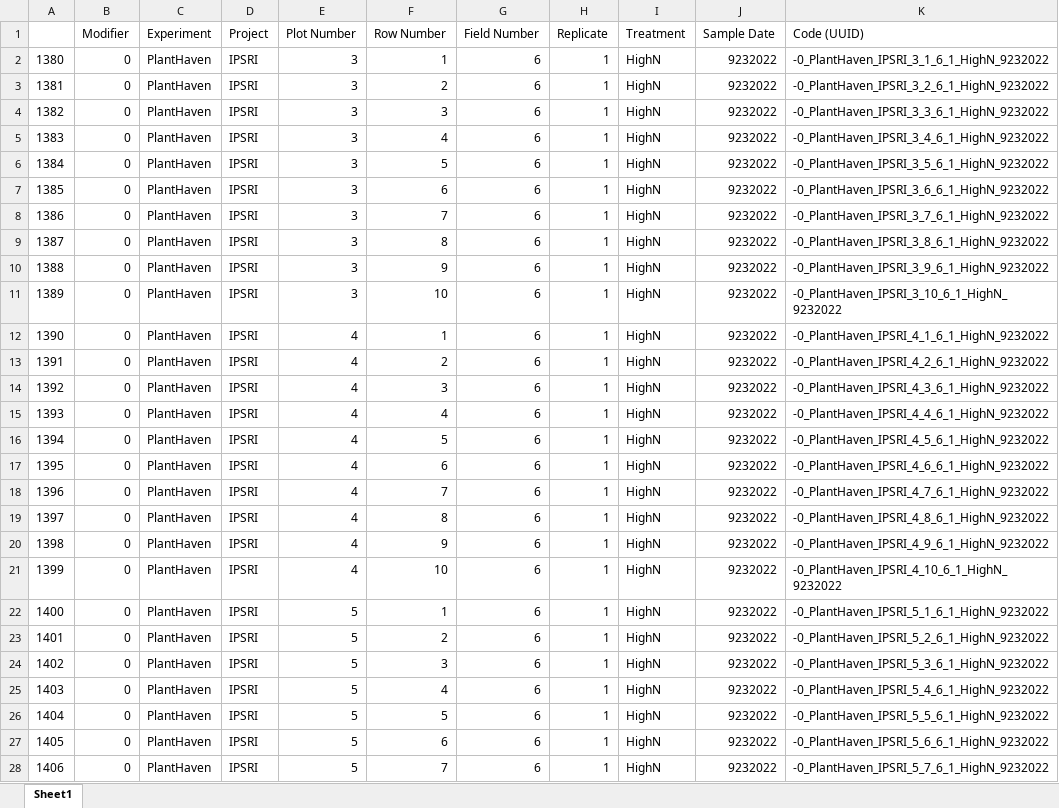
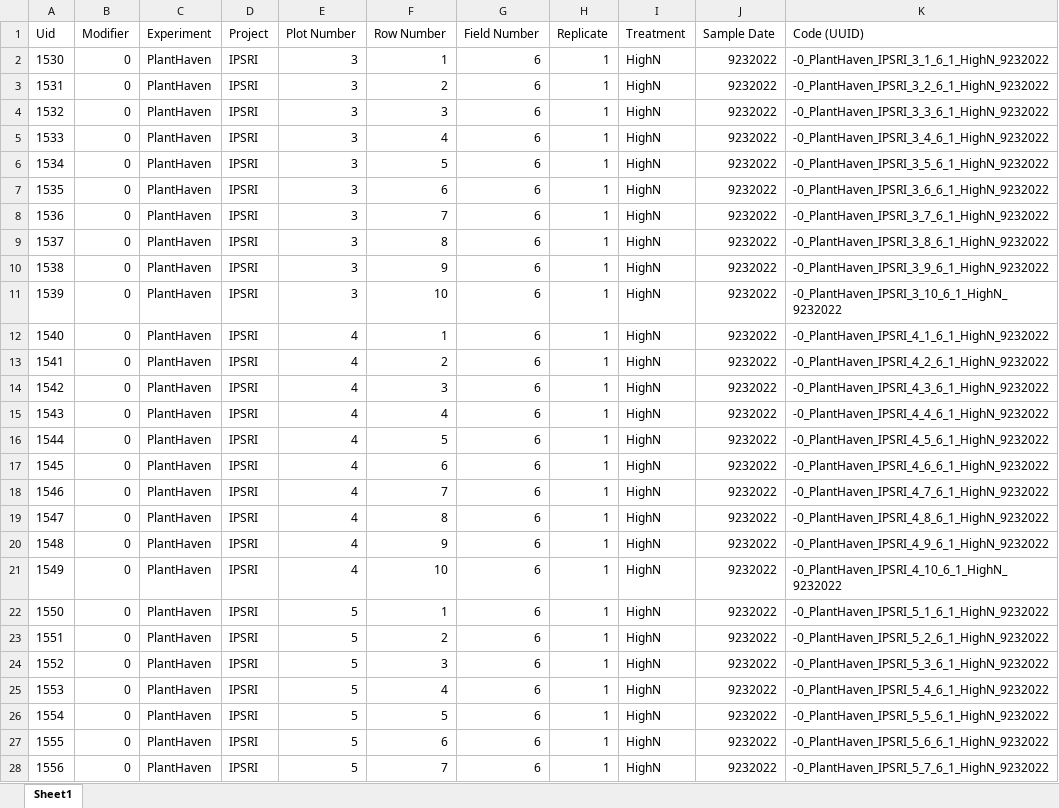
Before and after one commit to Topp-Roots-Lab/taghelper, an Excel workbook: Template.xlsx, sheet Sheet1, drawn as a sheet; only a part is shown; values as stored, in another font and other column widths than the file's, no borders; the diff covers the shown part only; the diff names each change by its address in the sheet, - before the commit and + after, or states it on an @@ line.

Commit message:
Bugfix: Fixed row p[roblems by adding a manual entry fro last row. Adjusted calculations to be accurate.

```diff
--- a/Template.xlsx (sheet Sheet1)
+++ b/Template.xlsx (sheet Sheet1)
-A1: (empty)
+A1: Uid
-A2 (Uid): 1380
+A2 (Uid): 1530
-A3 (Uid): 1381
+A3 (Uid): 1531
-A4 (Uid): 1382
+A4 (Uid): 1532
-A5 (Uid): 1383
+A5 (Uid): 1533
-A6 (Uid): 1384
+A6 (Uid): 1534
-A7 (Uid): 1385
+A7 (Uid): 1535
-A8 (Uid): 1386
+A8 (Uid): 1536
-A9 (Uid): 1387
+A9 (Uid): 1537
-A10 (Uid): 1388
+A10 (Uid): 1538
-A11 (Uid): 1389
+A11 (Uid): 1539
-A12 (Uid): 1390
+A12 (Uid): 1540
-A13 (Uid): 1391
+A13 (Uid): 1541
-A14 (Uid): 1392
+A14 (Uid): 1542
-A15 (Uid): 1393
+A15 (Uid): 1543
-A16 (Uid): 1394
+A16 (Uid): 1544
-A17 (Uid): 1395
+A17 (Uid): 1545
-A18 (Uid): 1396
+A18 (Uid): 1546
-A19 (Uid): 1397
+A19 (Uid): 1547
-A20 (Uid): 1398
+A20 (Uid): 1548
-A21 (Uid): 1399
+A21 (Uid): 1549
-A22 (Uid): 1400
+A22 (Uid): 1550
-A23 (Uid): 1401
+A23 (Uid): 1551
-A24 (Uid): 1402
+A24 (Uid): 1552
-A25 (Uid): 1403
+A25 (Uid): 1553
-A26 (Uid): 1404
+A26 (Uid): 1554
-A27 (Uid): 1405
+A27 (Uid): 1555
-A28 (Uid): 1406
+A28 (Uid): 1556
```
Also changed, not shown: 48 edited cells elsewhere in this sheet, 1 other file.
